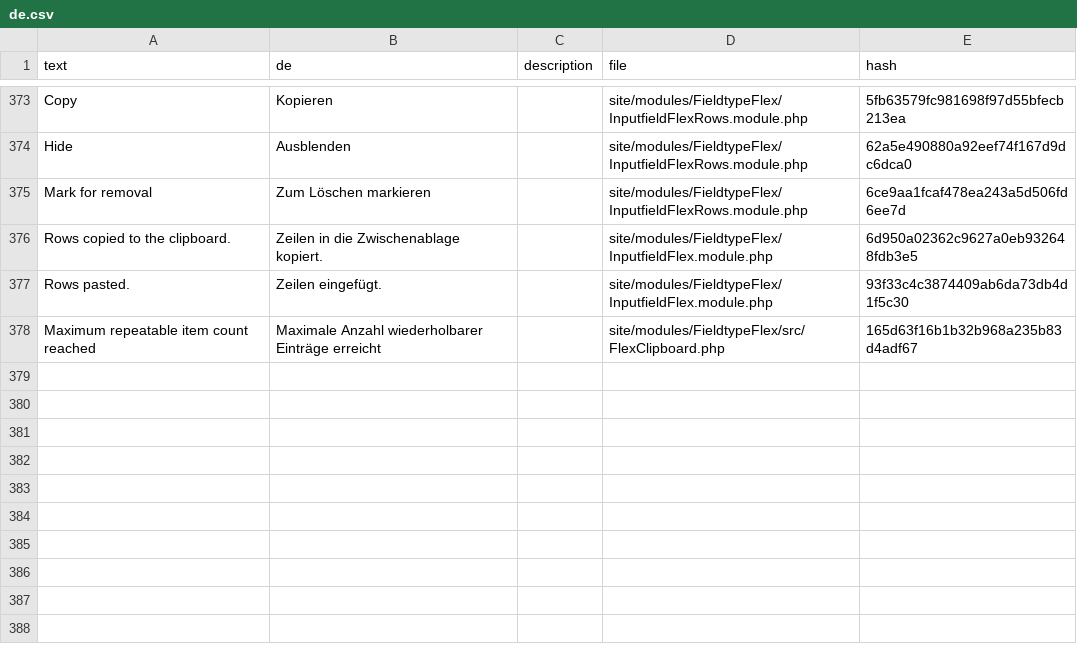
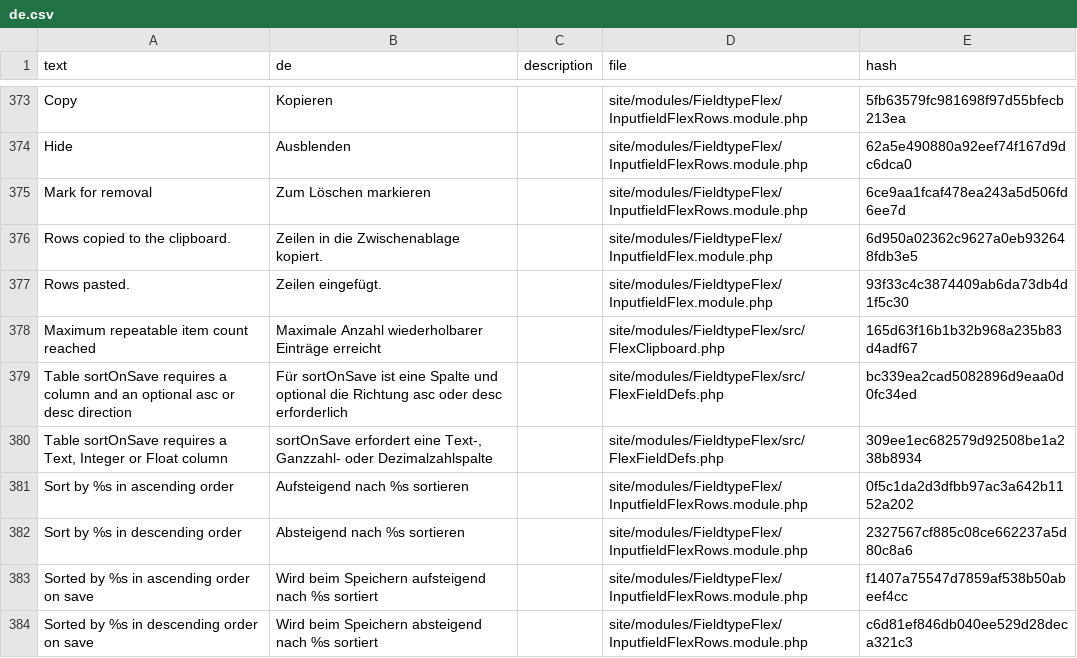
Before and after one commit to phlppschrr/FieldtypeFlex, a CSV file: languages/de.csv, drawn as a sheet; only a part is shown, gaps mark what is left out.

```diff
--- a/languages/de.csv
+++ b/languages/de.csv
@@ -378 +378,7 @@ Rows pasted.,Zeilen eingefügt.,,site/modules/FieldtypeFlex/InputfieldFlex.modul
 Maximum repeatable item count reached,Maximale Anzahl wiederholbarer Einträge erreicht,,site/modules/FieldtypeFlex/src/FlexClipboard.php,165d63f16b1b32b968a235b83d4adf67
+Table sortOnSave requires a column and an optional asc or desc direction,Für sortOnSave ist eine Spalte und optional die Richtung asc oder desc erforderlich,,site/modules/FieldtypeFlex/src/FlexFieldDefs.php,bc339ea2cad5082896d9eaa0d0fc34ed
+"Table sortOnSave requires a Text, Integer or Float column","sortOnSave erfordert eine Text-, Ganzzahl- oder Dezimalzahlspalte",,site/modules/FieldtypeFlex/src/FlexFieldDefs.php,309ee1ec682579d92508be1a238b8934
+Sort by %s in ascending order,Aufsteigend nach %s sortieren,,site/modules/FieldtypeFlex/InputfieldFlexRows.module.php,0f5c1da2d3dfbb97ac3a642b1152a202
+Sort by %s in descending order,Absteigend nach %s sortieren,,site/modules/FieldtypeFlex/InputfieldFlexRows.module.php,2327567cf885c08ce662237a5d80c8a6
+Sorted by %s in ascending order on save,Wird beim Speichern aufsteigend nach %s sortiert,,site/modules/FieldtypeFlex/InputfieldFlexRows.module.php,f1407a75547d7859af538b50abeef4cc
+Sorted by %s in descending order on save,Wird beim Speichern absteigend nach %s sortiert,,site/modules/FieldtypeFlex/InputfieldFlexRows.module.php,c6d81ef846db040ee529d28deca321c3
```
Also changed, not shown: languages/es.csv, languages/fr.csv, 12 other files.
